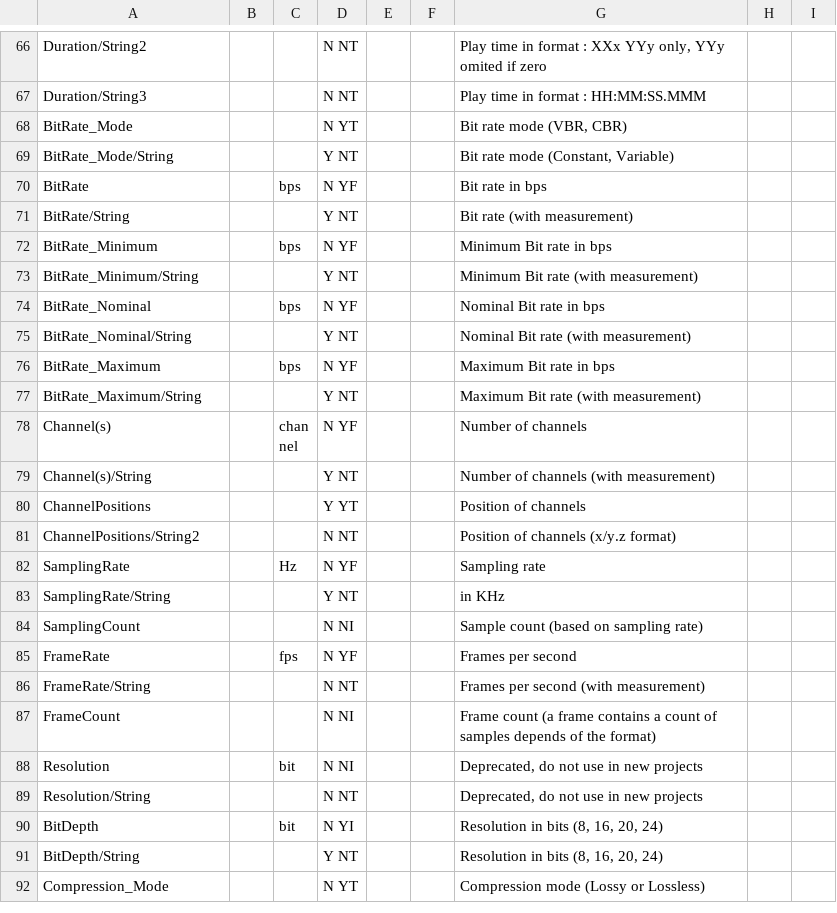
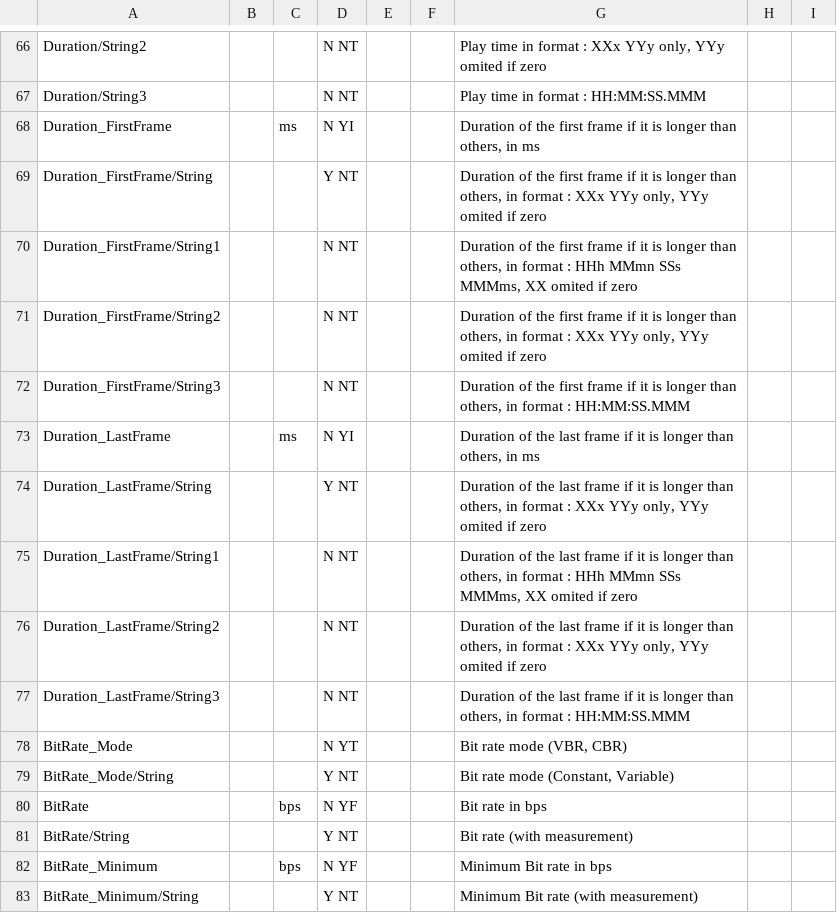
Before and after one commit to MediaArea/MediaInfo, a CSV file: Source/Ressource/Text/Stream/Audio.csv, drawn as a sheet; only a part is shown, gaps mark what is left out; the shorter side is filled out with more unchanged rows; the diff names each change by its address in the sheet, - before the commit and + after, or states it on an @@ line.

Commit message:
+ MP4: first frame duration difference if first frame has not the same duration than all other frames + MP4: frame rate set as CFR if only the first frame has a different duration
git-svn-id: svn://svn.code.sf.net/p/mediainfo/code/MediaInfoLib/trunk@4111 45c5ae6f-87cc-4fd0-92ee-e4f023fd80da

```diff
--- a/Source/Ressource/Text/Stream/Audio.csv
+++ b/Source/Ressource/Text/Stream/Audio.csv
+row 68: Duration_FirstFrame |  | ms | N YI |  |  | Duration of the first frame if it is longer than others, in ms
+row 69: Duration_FirstFrame/String |  |  | Y NT |  |  | Duration of the first frame if it is longer than others, in format : XXx YYy only, YYy omited if zero
+row 70: Duration_FirstFrame/String1 |  |  | N NT |  |  | Duration of the first frame if it is longer than others, in format : HHh MMmn SSs MMMms, XX omited if zero
+row 71: Duration_FirstFrame/String2 |  |  | N NT |  |  | Duration of the first frame if it is longer than others, in format : XXx YYy only, YYy omited if zero
+row 72: Duration_FirstFrame/String3 |  |  | N NT |  |  | Duration of the first frame if it is longer than others, in format : HH:MM:SS.MMM
+row 73: Duration_LastFrame |  | ms | N YI |  |  | Duration of the last frame if it is longer than others, in ms
+row 74: Duration_LastFrame/String |  |  | Y NT |  |  | Duration of the last frame if it is longer than others, in format : XXx YYy only, YYy omited if zero
+row 75: Duration_LastFrame/String1 |  |  | N NT |  |  | Duration of the last frame if it is longer than others, in format : HHh MMmn SSs MMMms, XX omited if zero
+row 76: Duration_LastFrame/String2 |  |  | N NT |  |  | Duration of the last frame if it is longer than others, in format : XXx YYy only, YYy omited if zero
+row 77: Duration_LastFrame/String3 |  |  | N NT |  |  | Duration of the last frame if it is longer than others, in format : HH:MM:SS.MMM
```
Also changed, not shown: Source/Ressource/Text/Stream/Video.csv, 6 other files.
